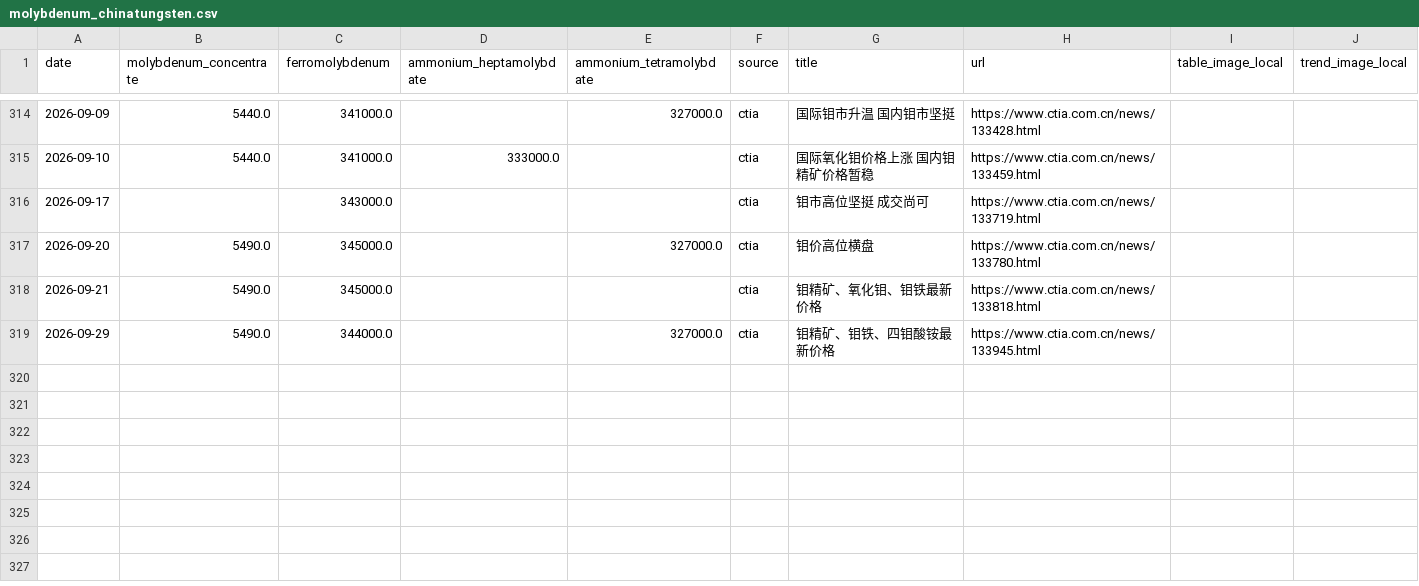
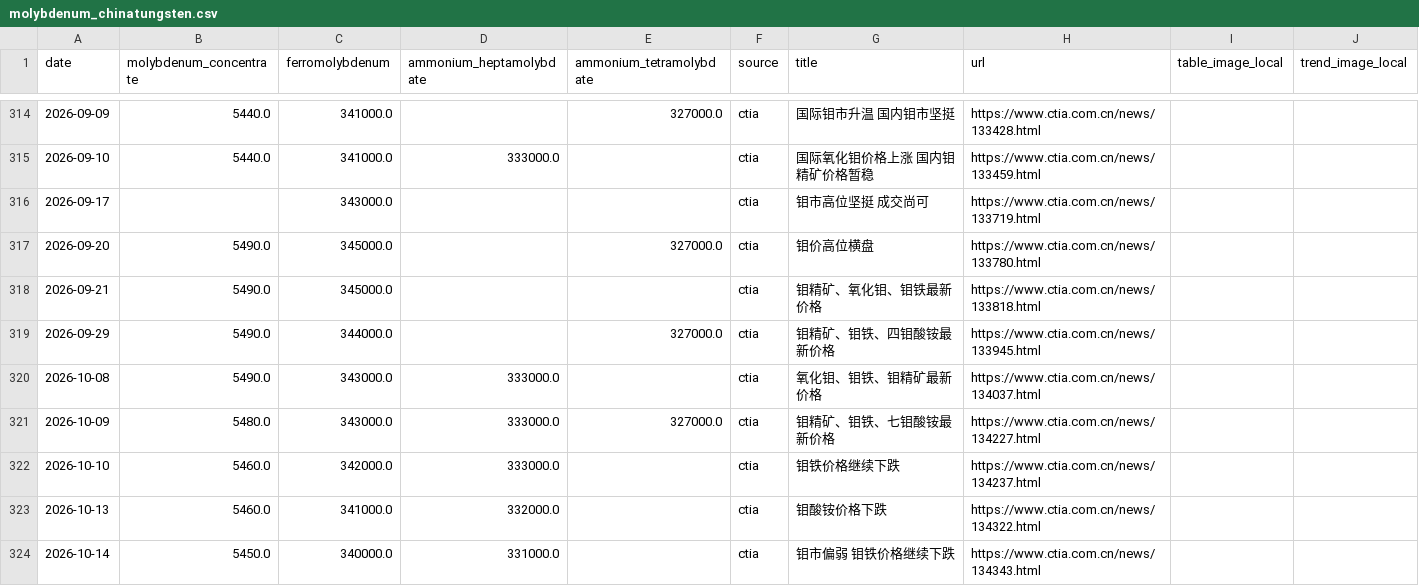
Before and after one commit to Henrywzh/alternative-data, a CSV file: data/raw/minerals_signal_data/molybdenum_chinatungsten.csv, drawn as a sheet; only a part is shown, gaps mark what is left out.

Commit message:
fix: parse CTIA molybdenum prices and OCR tables

```diff
--- a/data/raw/minerals_signal_data/molybdenum_chinatungsten.csv
+++ b/data/raw/minerals_signal_data/molybdenum_chinatungsten.csv
@@ -319 +319,6 @@ date,molybdenum_concentrate,ferromolybdenum,ammonium_heptamolybdate,ammonium_tet
 2026-09-29,5490.0,344000.0,,327000.0,ctia,钼精矿、钼铁、四钼酸铵最新价格,https://www.ctia.com.cn/news/133945.html,,
+2026-10-08,5490.0,343000.0,333000.0,,ctia,氧化钼、钼铁、钼精矿最新价格,https://www.ctia.com.cn/news/134037.html,,
+2026-10-09,5480.0,343000.0,333000.0,327000.0,ctia,钼精矿、钼铁、七钼酸铵最新价格,https://www.ctia.com.cn/news/134227.html,,
+2026-10-10,5460.0,342000.0,333000.0,,ctia,钼铁价格继续下跌,https://www.ctia.com.cn/news/134237.html,,
+2026-10-13,5460.0,341000.0,332000.0,,ctia,钼酸铵价格下跌,https://www.ctia.com.cn/news/134322.html,,
+2026-10-14,5450.0,340000.0,331000.0,,ctia,钼市偏弱 钼铁价格继续下跌,https://www.ctia.com.cn/news/134343.html,,
```
Also changed, not shown: 5 other files.
